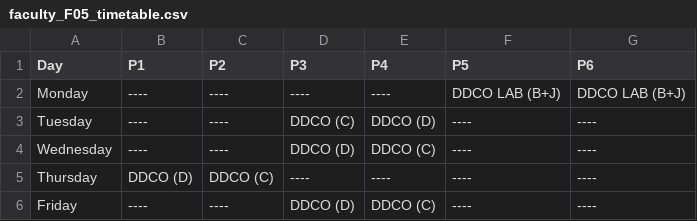
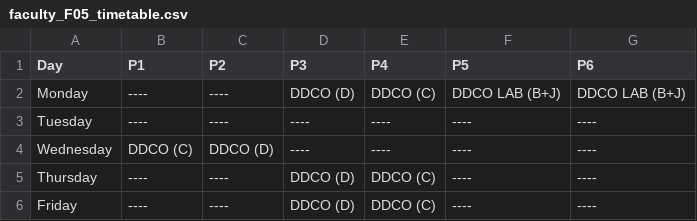
Before and after one commit to Chinmay-13/GenAI-Timetable-Generation, a CSV file: outputs/faculty_F05_timetable.csv, drawn as a sheet.

```diff
--- a/outputs/faculty_F05_timetable.csv
+++ b/outputs/faculty_F05_timetable.csv
@@ -1,6 +1,6 @@
 Day,P1,P2,P3,P4,P5,P6
-Monday,----,----,----,----,DDCO LAB (B+J),DDCO LAB (B+J)
-Tuesday,----,----,DDCO (C),DDCO (D),----,----
-Wednesday,----,----,DDCO (D),DDCO (C),----,----
-Thursday,DDCO (D),DDCO (C),----,----,----,----
+Monday,----,----,DDCO (D),DDCO (C),DDCO LAB (B+J),DDCO LAB (B+J)
+Tuesday,----,----,----,----,----,----
+Wednesday,DDCO (C),DDCO (D),----,----,----,----
+Thursday,----,----,DDCO (D),DDCO (C),----,----
 Friday,----,----,DDCO (D),DDCO (C),----,----
```
Also changed, not shown: outputs/faculty_F01_timetable.csv, outputs/faculty_F02_timetable.csv, 47 other files.
